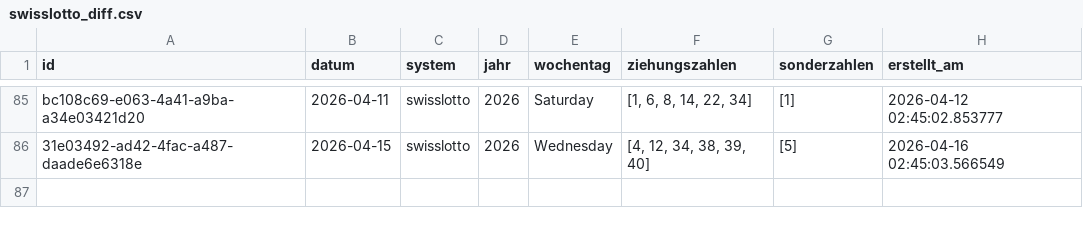
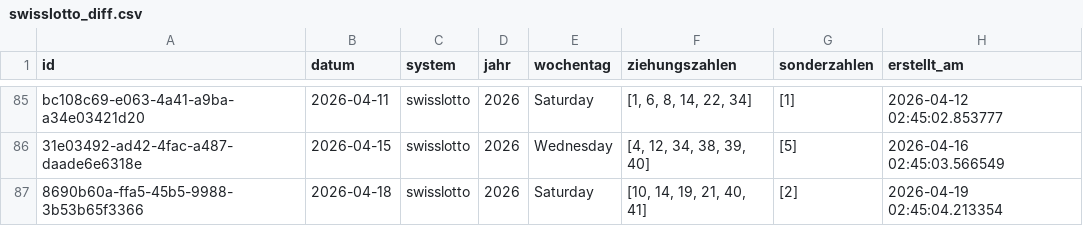
Before and after one commit to braamane/lotto, a CSV file: swisslotto_diff.csv, drawn as a sheet; only a part is shown, gaps mark what is left out.

Commit message:
📤 Auto-Upload: neue Ziehungen für swisslotto

```diff
--- a/swisslotto_diff.csv
+++ b/swisslotto_diff.csv
@@ -86 +86,2 @@ bc108c69-e063-4a41-a9ba-a34e03421d20,2026-04-11,swisslotto,2026,Saturday,"[1, 6,
 31e03492-ad42-4fac-a487-daade6e6318e,2026-04-15,swisslotto,2026,Wednesday,"[4, 12, 34, 38, 39, 40]",[5],2026-04-16 02:45:03.566549
+8690b60a-ffa5-45b5-9988-3b53b65f3366,2026-04-18,swisslotto,2026,Saturday,"[10, 14, 19, 21, 40, 41]",[2],2026-04-19 02:45:04.213354
```
